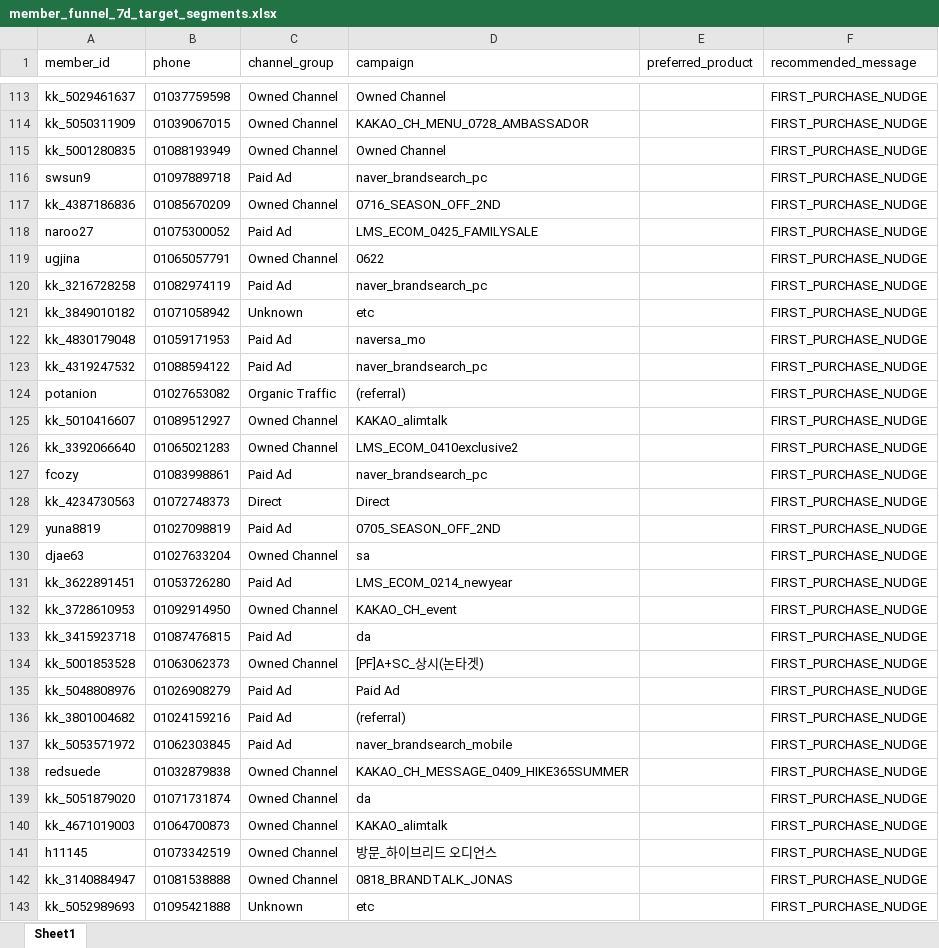
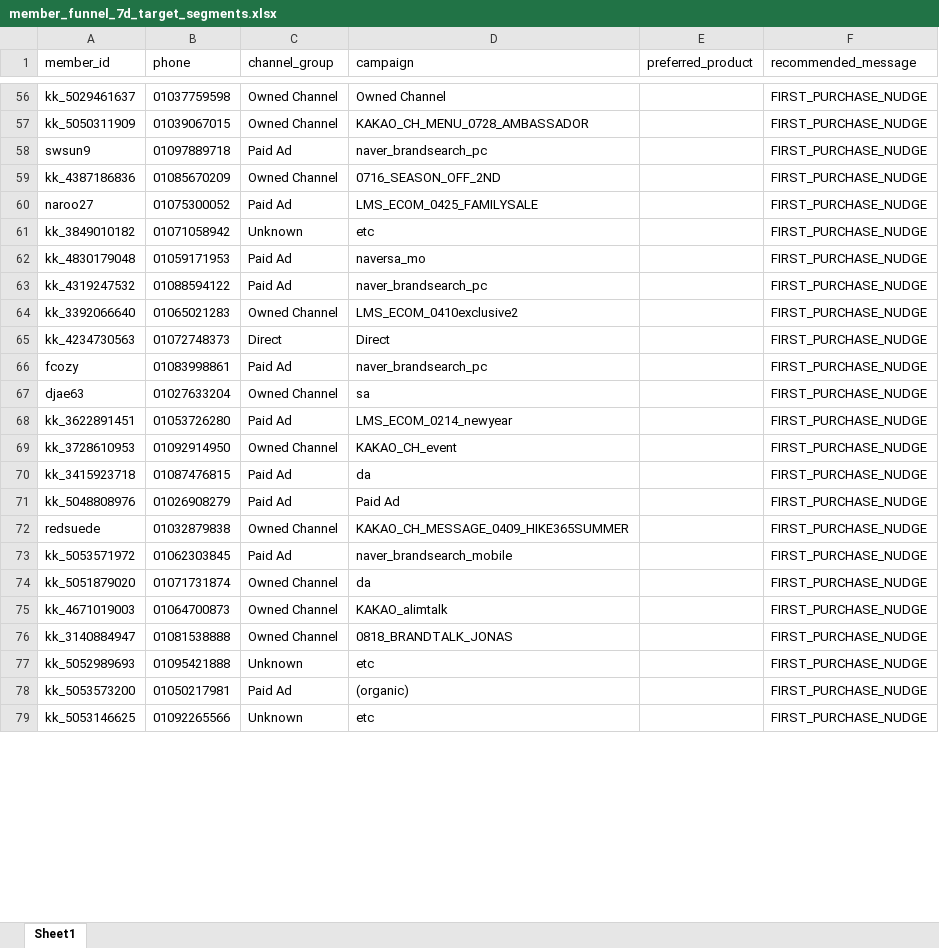
Before and after one commit to koreacolumbia-dotcom/E-comm-marketing-hub, an Excel workbook: reports/member_funnel/downloads/member_funnel_7d_target_segments.xlsx, sheet Sheet1, drawn as a sheet; only a part is shown, gaps mark what is left out; the shorter side is filled out with more unchanged rows; values as stored, in another font and other column widths than the file's, no borders; removed rows and columns are numbered as before the commit, all else as after; the diff covers the shown part only; the diff names each change by its address in the sheet, - before the commit and + after, or states it on an @@ line.

```diff
--- a/reports/member_funnel/downloads/member_funnel_7d_target_segments.xlsx (sheet Sheet1)
+++ b/reports/member_funnel/downloads/member_funnel_7d_target_segments.xlsx (sheet Sheet1)
-row 115: kk_5001280835 | 01088193949 | Owned Channel | Owned Channel |  | FIRST_PURCHASE_NUDGE
-row 119: ugjina | 01065057791 | Owned Channel | 0622 |  | FIRST_PURCHASE_NUDGE
-row 120: kk_3216728258 | 01082974119 | Paid Ad | naver_brandsearch_pc |  | FIRST_PURCHASE_NUDGE
-row 124: potanion | 01027653082 | Organic Traffic | (referral) |  | FIRST_PURCHASE_NUDGE
-row 125: kk_5010416607 | 01089512927 | Owned Channel | KAKAO_alimtalk |  | FIRST_PURCHASE_NUDGE
@@ row 128 moved to row 65: kk_4234730563 @@
-row 129: yuna8819 | 01027098819 | Paid Ad | 0705_SEASON_OFF_2ND |  | FIRST_PURCHASE_NUDGE
-row 134: kk_5001853528 | 01063062373 | Owned Channel | [PF]A+SC_상시(논타겟) |  | FIRST_PURCHASE_NUDGE
-row 136: kk_3801004682 | 01024159216 | Paid Ad | (referral) |  | FIRST_PURCHASE_NUDGE
@@ row 138 moved to row 72: redsuede @@
-row 141: h11145 | 01073342519 | Owned Channel | 방문_하이브리드 오디언스 |  | FIRST_PURCHASE_NUDGE
```
Also changed, not shown: 1 added row, 123 removed rows, 315 moved rows and 18 edited cells elsewhere in this sheet, reports/member_funnel/downloads/member_funnel_1m_non_buyer.xlsx, reports/member_funnel/downloads/member_funnel_1m_target_segments.xlsx, 17 other files.
